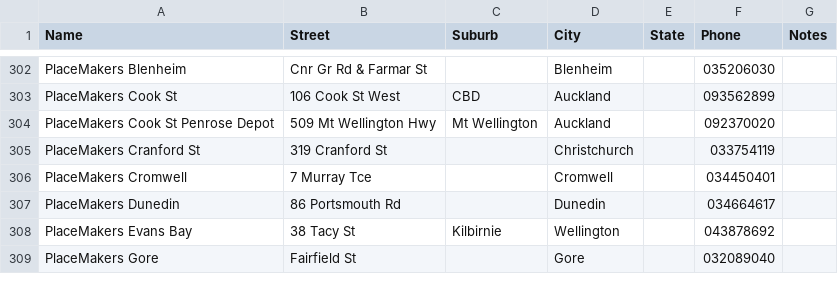
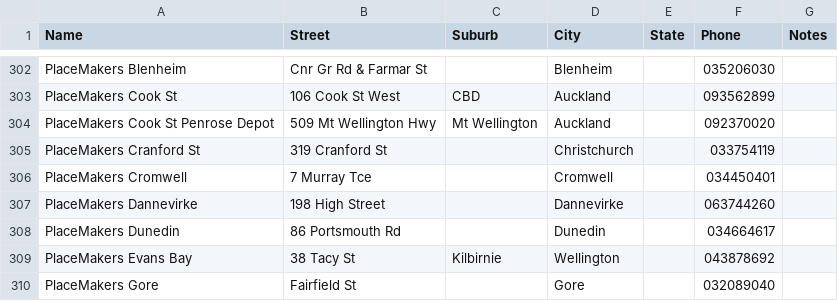
Before and after one commit to r0wanb3zy/sellwood, a CSV file: building-supply-merchants.csv, drawn as a sheet; only a part is shown, gaps mark what is left out.

Commit message:
Update building-supply-merchants.csv

```diff
--- a/building-supply-merchants.csv
+++ b/building-supply-merchants.csv
@@ -306,2 +306,3 @@ PlaceMakers Cranford St,319 Cranford St,,Christchurch,,033754119,
 PlaceMakers Cromwell,7 Murray Tce,,Cromwell,,034450401,
+PlaceMakers Dannevirke,198 High Street,,Dannevirke,,063744260,
 PlaceMakers Dunedin,86 Portsmouth Rd,,Dunedin,,034664617,
```
